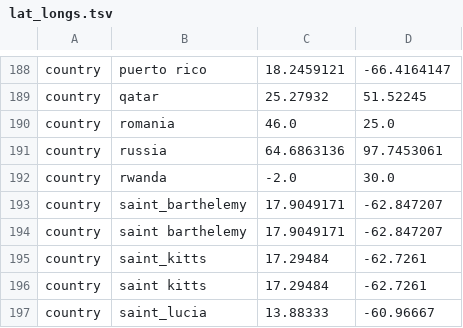
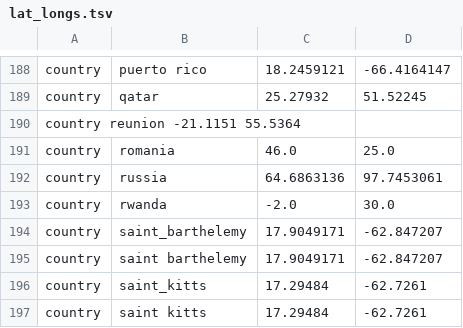
Before and after one commit to nextstrain/augur, a TSV file: augur/data/lat_longs.tsv, drawn as a sheet; only a part is shown, gaps mark what is left out; the shorter side is filled out with more unchanged rows.

Commit message:
feat: add Reunion to lat/longs

```diff
--- a/augur/data/lat_longs.tsv
+++ b/augur/data/lat_longs.tsv
@@ -189,2 +189,3 @@ country	puerto rico	18.2459121	-66.4164147
 country	qatar	25.27932	51.52245
+country reunion -21.1151 55.5364
 country	romania	46.0	25.0
```
